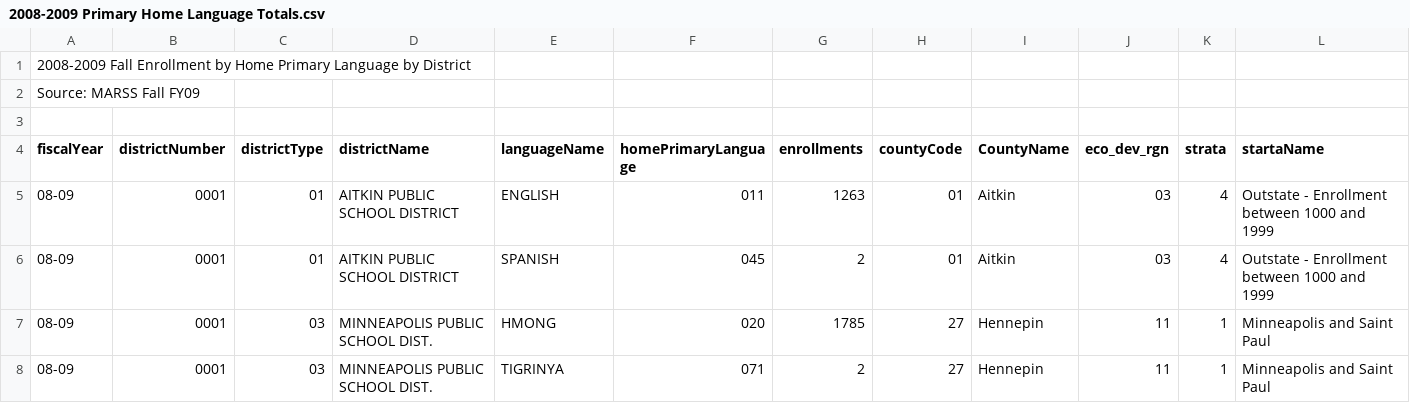
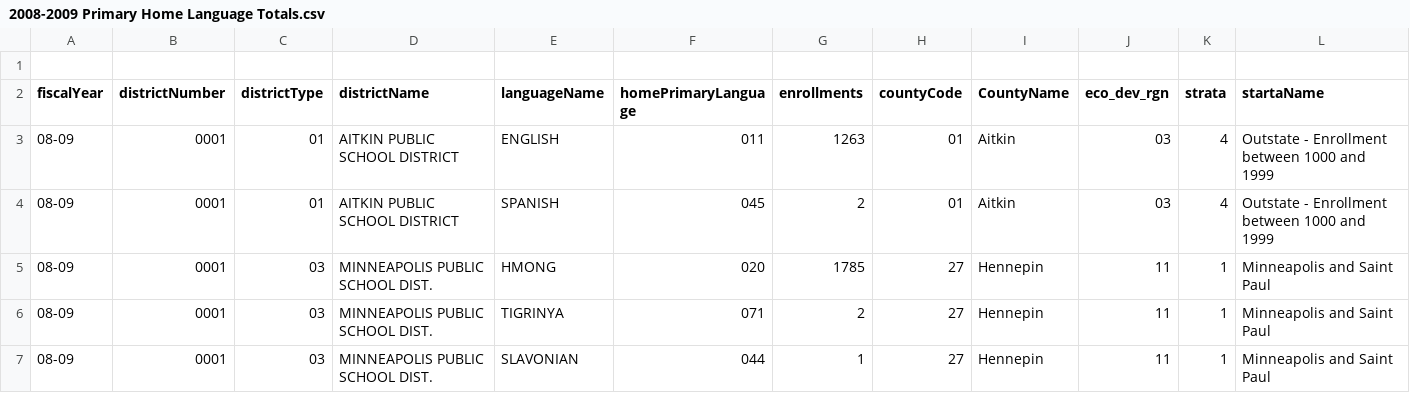
Before and after one commit to NTTGermania/Project-1-Group-7-Analysis-of-languages-in-Minnesota, a CSV file: data/2008-2009 Primary Home Language Totals.csv, drawn as a sheet; only a part is shown; the shorter side is filled out with more unchanged rows; the diff names each change by its address in the sheet, - before the commit and + after, or states it on an @@ line.

```diff
--- a/data/2008-2009 Primary Home Language Totals.csv
+++ b/data/2008-2009 Primary Home Language Totals.csv
-row 1: 2008-2009 Fall Enrollment by Home Primary Language by District
-row 2: Source: MARSS Fall FY09
```
Also changed, not shown: data/2007-2008 Primary Home Language Totals.csv, data/2009-2010 Primary Home Language Totals.csv, 8 other files.
